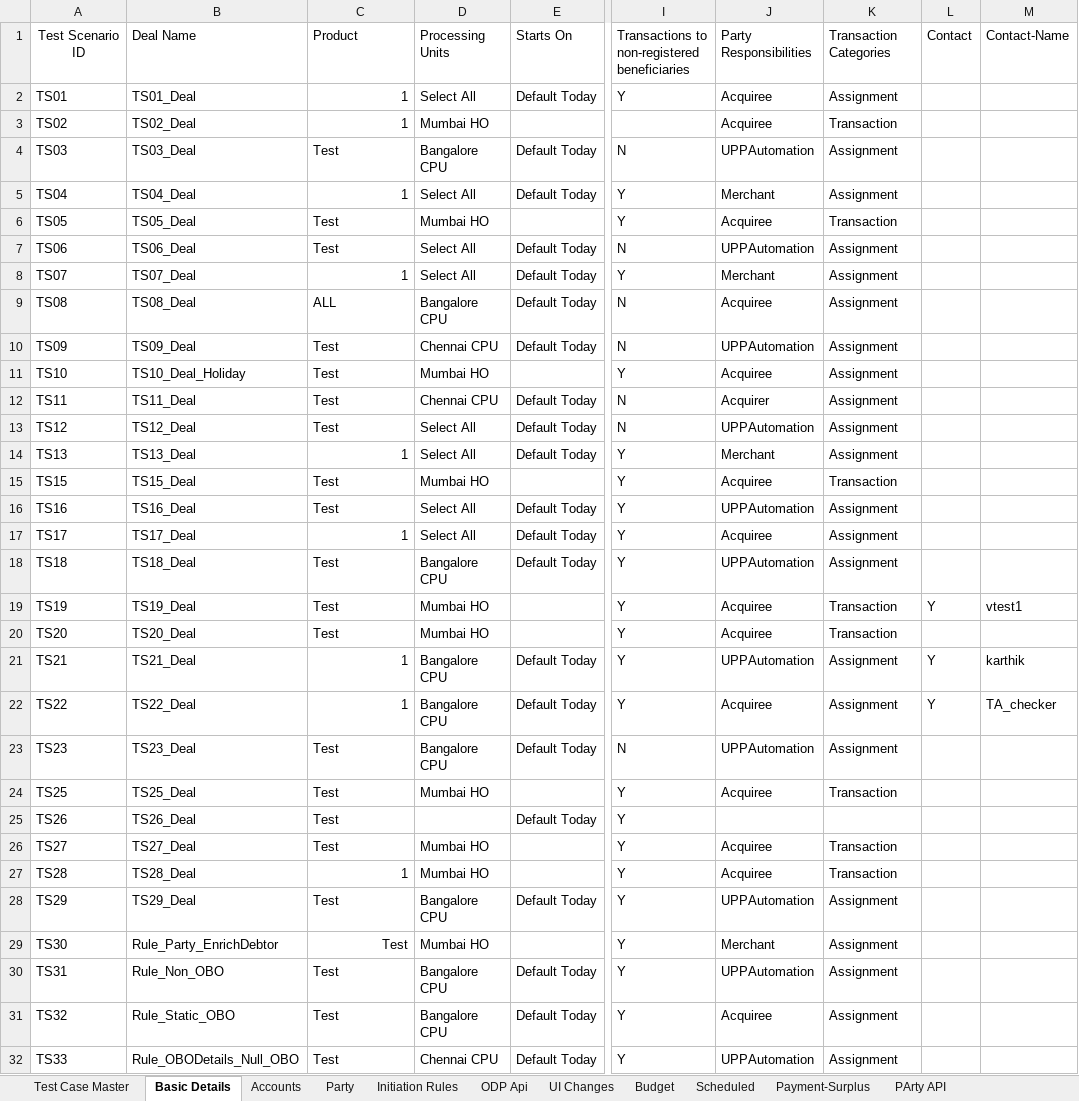
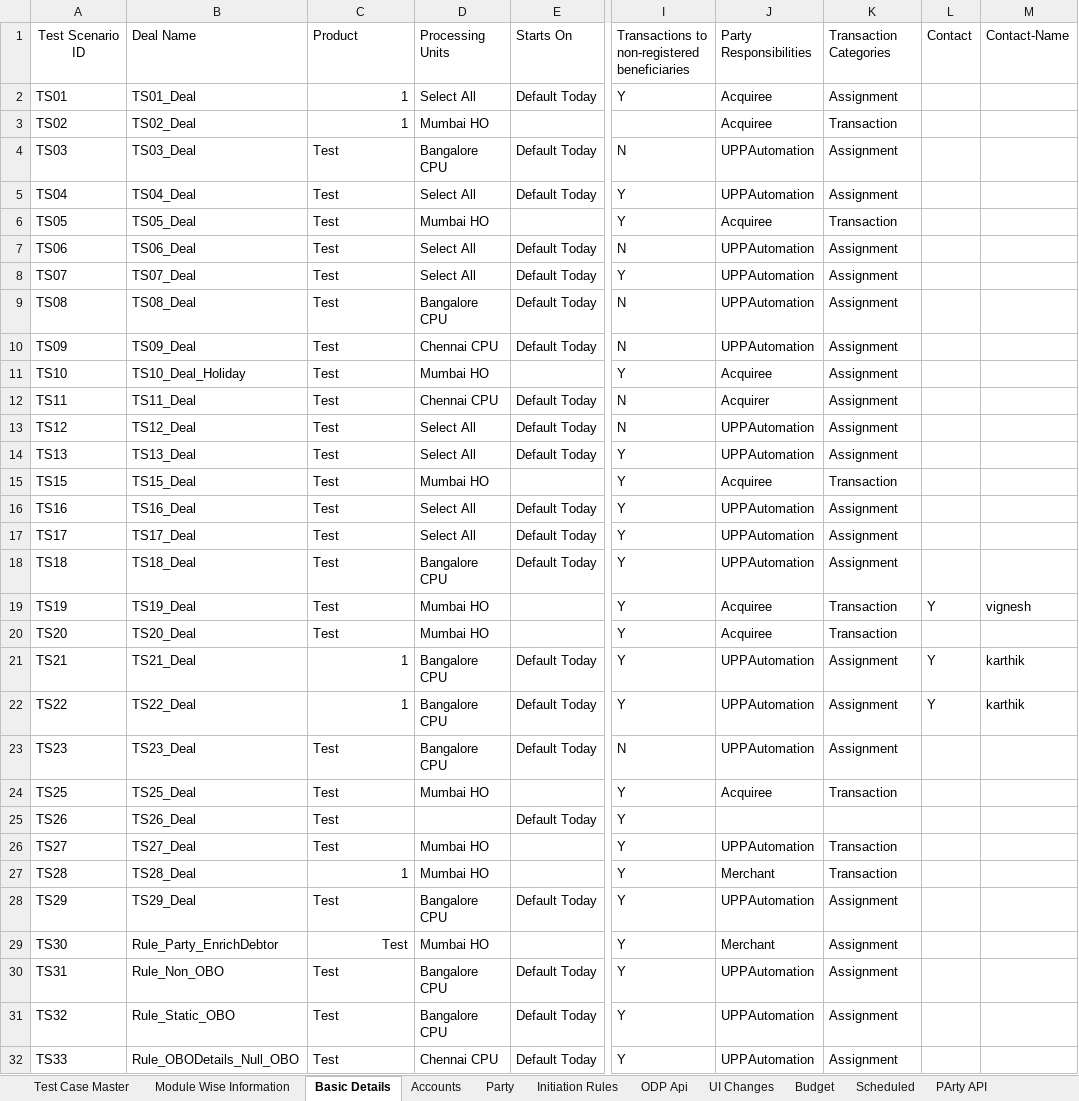
Before and after one commit to deepakdude938/upp, an Excel workbook: src/main/resources/upp-automation-testdata.xlsx, sheet Basic Details, drawn as a sheet; only a part is shown, gaps mark what is left out; values as stored, in another font and other column widths than the file's, no borders; charts and pictures not drawn; the diff covers the shown part only; the diff names each change by its address in the sheet, - before the commit and + after, or states it on an @@ line.

Commit message:
updated failed test cases

```diff
--- a/src/main/resources/upp-automation-testdata.xlsx (sheet Basic Details)
+++ b/src/main/resources/upp-automation-testdata.xlsx (sheet Basic Details)
+sheet tab: Module Wise Information
-C5: 1
+C5: Test
-C5 alignment: right
+C5 alignment: left
-J5: Merchant
+J5: UPPAutomation
-C8: 1
+C8: Test
-C8 alignment: right
+C8 alignment: left
-J8: Merchant
+J8: UPPAutomation
-C9: ALL
+C9: Test
-J9: Acquiree
+J9: UPPAutomation
-C14: 1
+C14: Test
-C14 alignment: right
+C14 alignment: left
-J14: Merchant
+J14: UPPAutomation
-C17: 1
+C17: Test
-C17 alignment: right
+C17 alignment: left
-J17: Acquiree
+J17: UPPAutomation
-M19: vtest1
+M19: vignesh
-J22: Acquiree
+J22: UPPAutomation
-M22: TA_checker
+M22: karthik
-J26: Acquiree
+J26: UPPAutomation
-J27: Acquiree
+J27: Merchant
-J31: Acquiree
+J31: UPPAutomation
```
Also changed, not shown: 1 added row and 5 edited cells elsewhere in this sheet, sheet Party, sheet Txn Maker, sheet Test Case Master, sheet Accounts, sheet Txn checker, sheet Txn Verifier, 1 more sheet, other sheet tabs, charts or pictures, src/main/resources/Bulk_ConventionalTransactions_File.xlsx, 16 other files.
